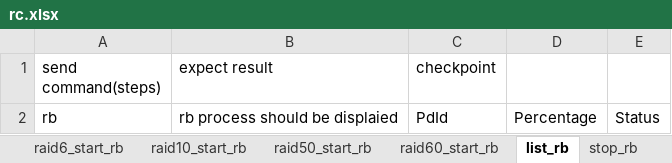
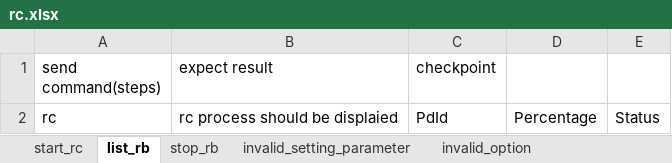
Before and after one commit to FengZiQ/cli, an Excel workbook: data/rc.xlsx, sheet list_rb, drawn as a sheet; values as stored, in another font and other column widths than the file's, no borders; the diff names each change by its address in the sheet, - before the commit and + after, or states it on an @@ line.

```diff
--- a/data/rc.xlsx (sheet list_rb)
+++ b/data/rc.xlsx (sheet list_rb)
-sheet tab: raid6_start_rb
-sheet tab: raid10_start_rb
-sheet tab: raid50_start_rb
-sheet tab: raid60_start_rb
-A2 (send command(steps)): rb
+A2 (send command(steps)): rc
-B2 (expect result): rb process should be displaied
+B2 (expect result): rc process should be displaied
```
Also changed, not shown: sheet start_rc, sheet missing_parameter, sheet invalid_setting_parameter, sheet invalid_option, sheet stop_rb, other sheet tabs, data/clone.xlsx, data/snapshot.xlsx, 17 other files.
